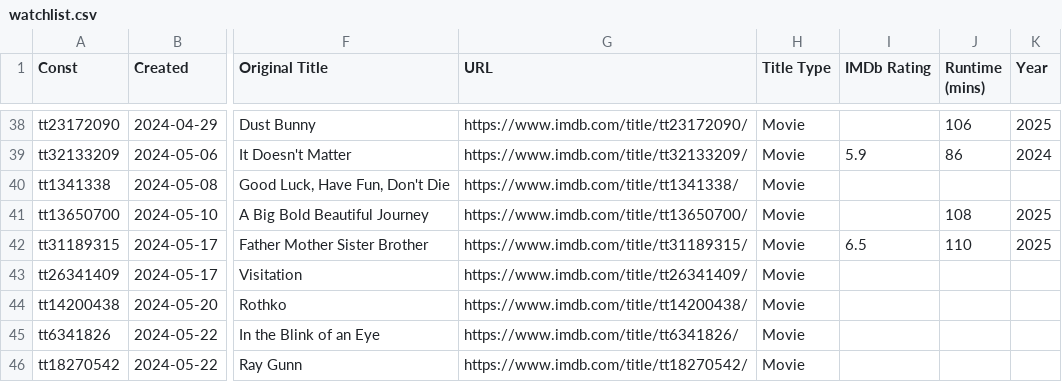
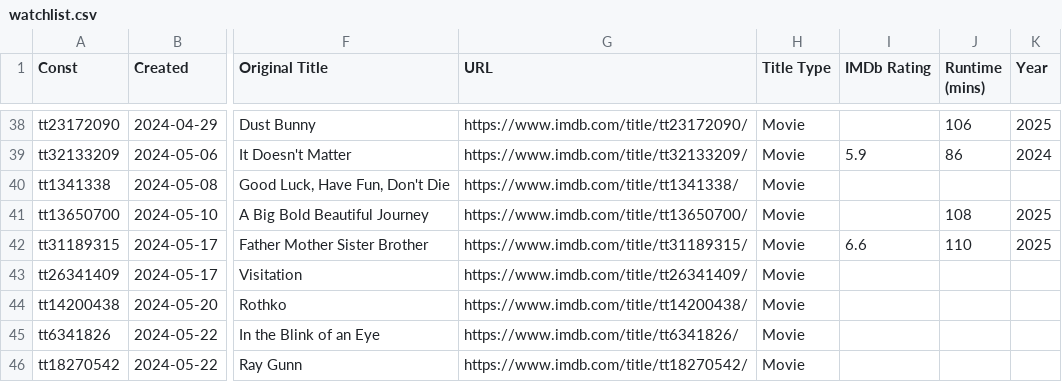
Before and after one commit to josh/imdb-data, a CSV file: watchlist.csv, drawn as a sheet; only a part is shown, gaps mark what is left out; the diff covers the shown part only; the diff names each change by its address in the sheet, - before the commit and + after, or states it on an @@ line.

```diff
--- a/watchlist.csv
+++ b/watchlist.csv
-I42 (IMDb Rating): 6.5
+I42 (IMDb Rating): 6.6
```
Also changed, not shown: 2 added rows and 8 edited cells elsewhere in this file.
